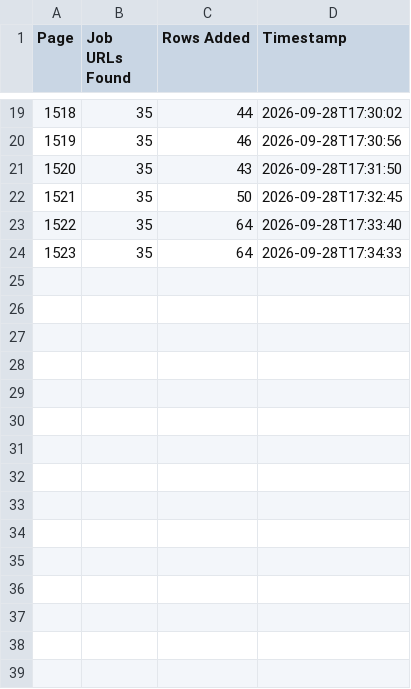
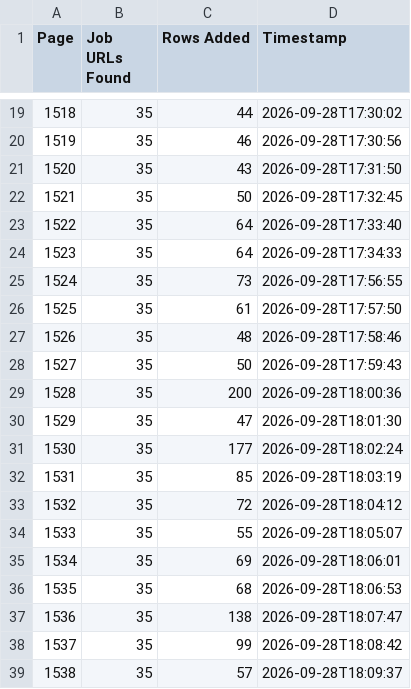
Before and after one commit to liliankason/ng-1501-2000, a CSV file: ng_pages.csv, drawn as a sheet; only a part is shown, gaps mark what is left out.

```diff
--- a/ng_pages.csv
+++ b/ng_pages.csv
@@ -24 +24,16 @@
 1523,35,64,2026-09-28T17:34:33
+1524,35,73,2026-09-28T17:56:55
+1525,35,61,2026-09-28T17:57:50
+1526,35,48,2026-09-28T17:58:46
+1527,35,50,2026-09-28T17:59:43
+1528,35,200,2026-09-28T18:00:36
+1529,35,47,2026-09-28T18:01:30
+1530,35,177,2026-09-28T18:02:24
+1531,35,85,2026-09-28T18:03:19
+1532,35,72,2026-09-28T18:04:12
+1533,35,55,2026-09-28T18:05:07
+1534,35,69,2026-09-28T18:06:01
+1535,35,68,2026-09-28T18:06:53
+1536,35,138,2026-09-28T18:07:47
+1537,35,99,2026-09-28T18:08:42
+1538,35,57,2026-09-28T18:09:37
```
Also changed, not shown: 2 other files.
